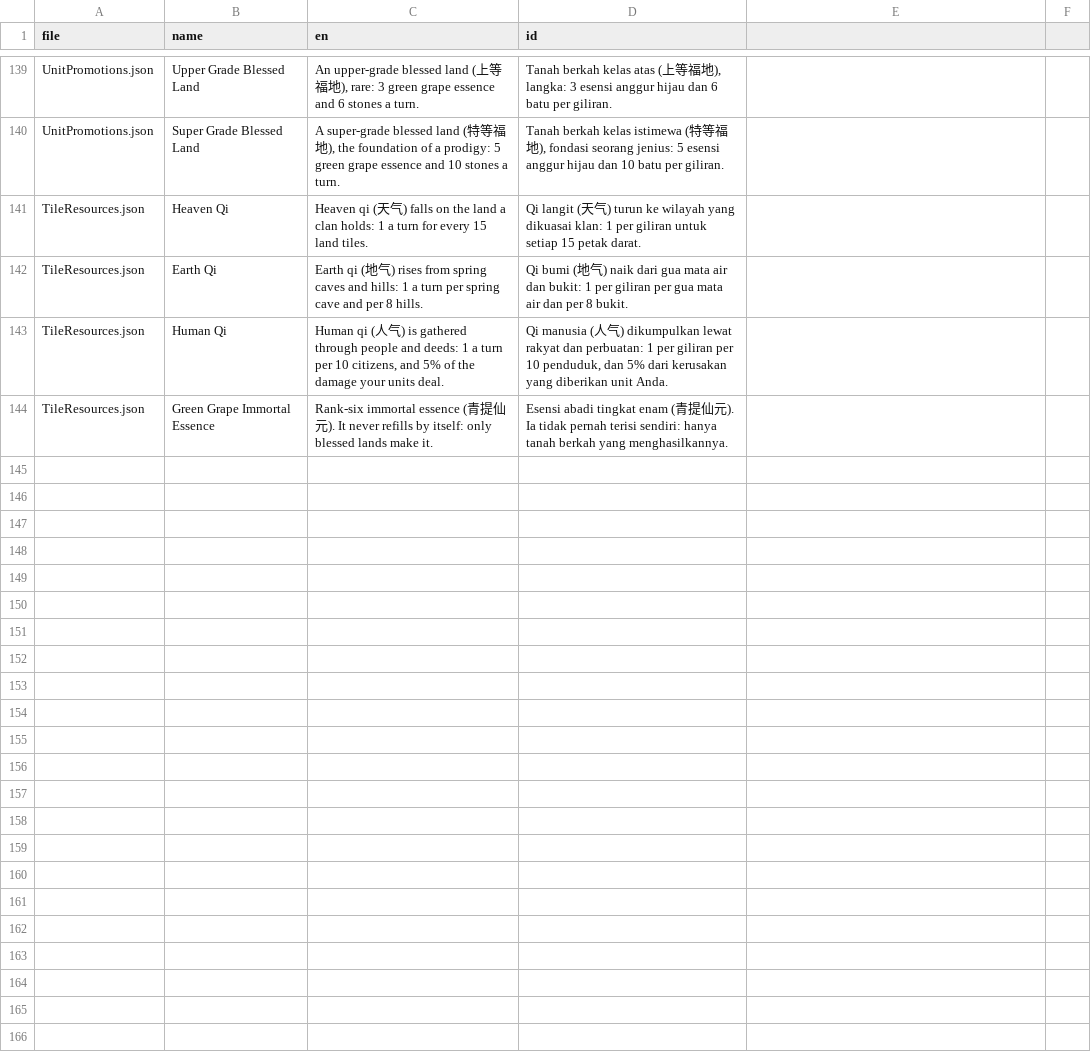
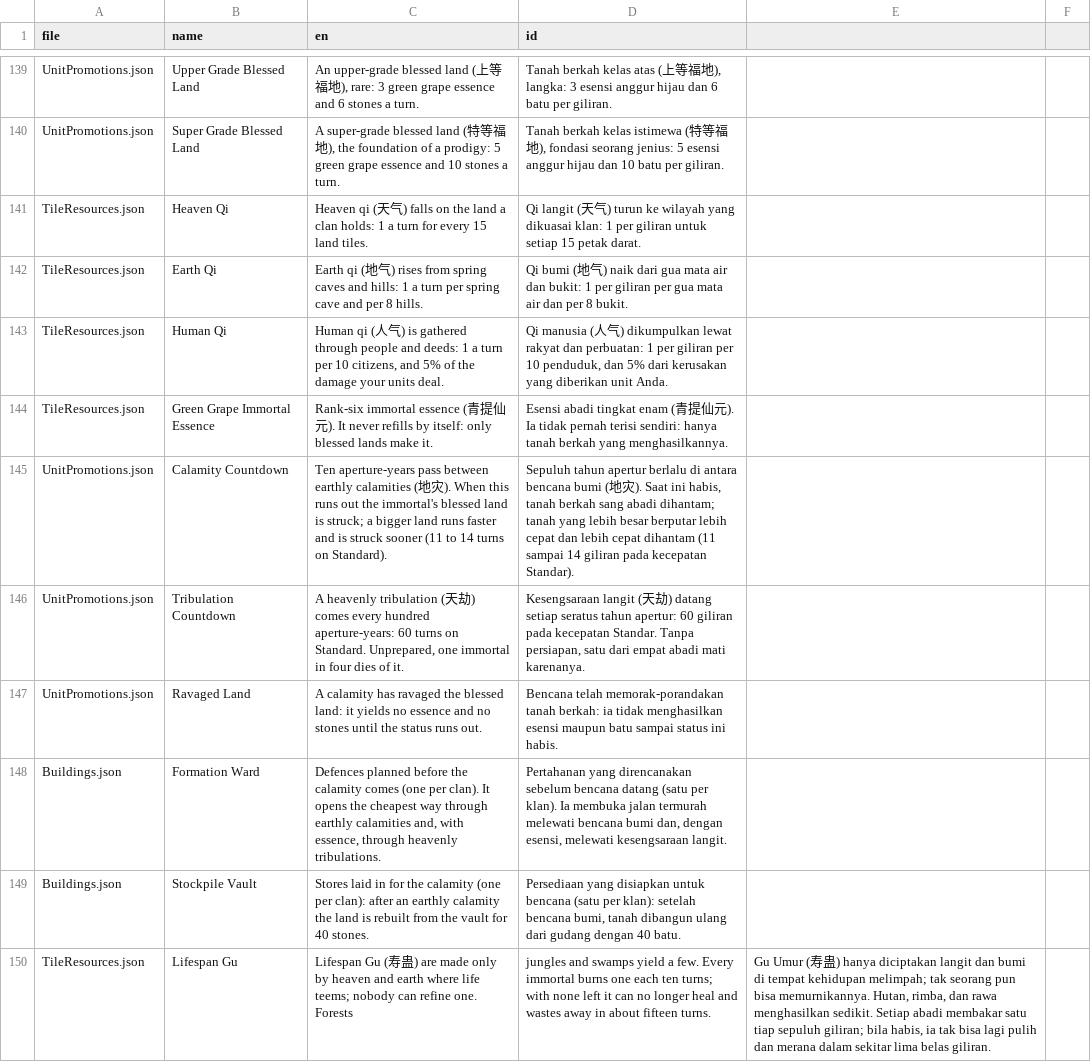
Before and after one commit to yahyaayyasy79-collab/Reverend-Insanity-Gu-World, a CSV file: data/civilopedia.csv, drawn as a sheet; only a part is shown, gaps mark what is left out.

```diff
--- a/data/civilopedia.csv
+++ b/data/civilopedia.csv
@@ -144 +144,7 @@ TileResources.json,Human Qi,"Human qi (人气) is gathered through people and de
 TileResources.json,Green Grape Immortal Essence,Rank-six immortal essence (青提仙元). It never refills by itself: only blessed lands make it.,Esensi abadi tingkat enam (青提仙元). Ia tidak pernah terisi sendiri: hanya tanah berkah yang menghasilkannya.
+UnitPromotions.json,Calamity Countdown,Ten aperture-years pass between earthly calamities (地灾). When this runs out the immortal's blessed land is struck; a bigger land runs faster and is struck sooner (11 to 14 turns on Standard).,"Sepuluh tahun apertur berlalu di antara bencana bumi (地灾). Saat ini habis, tanah berkah sang abadi dihantam; tanah yang lebih besar berputar lebih cepat dan lebih cepat dihantam (11 sampai 14 giliran pada kecepatan Standar)."
+UnitPromotions.json,Tribulation Countdown,"A heavenly tribulation (天劫) comes every hundred aperture-years: 60 turns on Standard. Unprepared, one immortal in four dies of it.","Kesengsaraan langit (天劫) datang setiap seratus tahun apertur: 60 giliran pada kecepatan Standar. Tanpa persiapan, satu dari empat abadi mati karenanya."
+UnitPromotions.json,Ravaged Land,A calamity has ravaged the blessed land: it yields no essence and no stones until the status runs out.,Bencana telah memorak-porandakan tanah berkah: ia tidak menghasilkan esensi maupun batu sampai status ini habis.
+Buildings.json,Formation Ward,"Defences planned before the calamity comes (one per clan). It opens the cheapest way through earthly calamities and, with essence, through heavenly tribulations.","Pertahanan yang direncanakan sebelum bencana datang (satu per klan). Ia membuka jalan termurah melewati bencana bumi dan, dengan esensi, melewati kesengsaraan langit."
+Buildings.json,Stockpile Vault,Stores laid in for the calamity (one per clan): after an earthly calamity the land is rebuilt from the vault for 40 stones.,"Persediaan yang disiapkan untuk bencana (satu per klan): setelah bencana bumi, tanah dibangun ulang dari gudang dengan 40 batu."
+TileResources.json,Lifespan Gu,Lifespan Gu (寿蛊) are made only by heaven and earth where life teems; nobody can refine one. Forests, jungles and swamps yield a few. Every immortal burns one each ten turns; with none left it can no longer heal and wastes away in about fifteen turns.,"Gu Umur (寿蛊) hanya diciptakan langit dan bumi di tempat kehidupan melimpah; tak seorang pun bisa memurnikannya. Hutan, rimba, dan rawa menghasilkan sedikit. Setiap abadi membakar satu tiap sepuluh giliran; bila habis, ia tak bisa lagi pulih dan merana dalam sekitar lima belas giliran."
```
Also changed, not shown: data/path_gu.csv, data/translations_id.csv, 26 other files.
